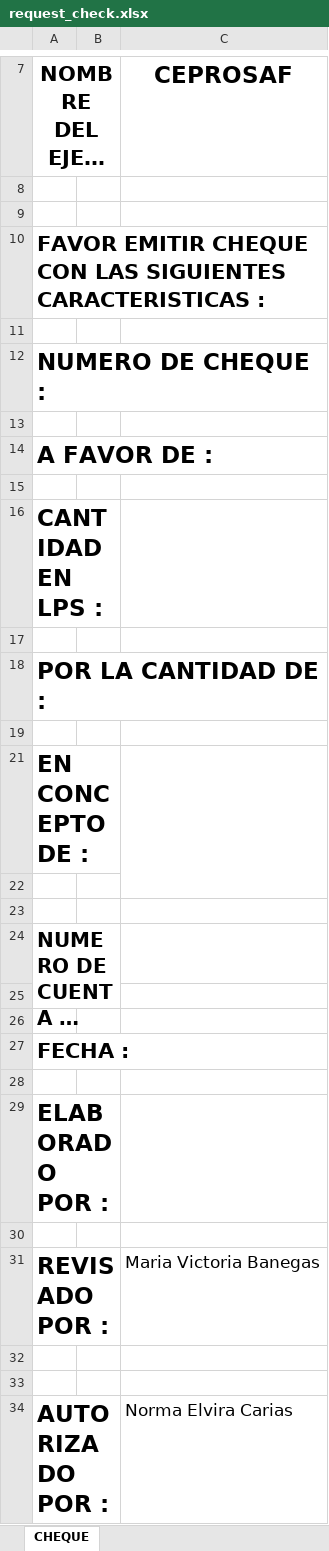
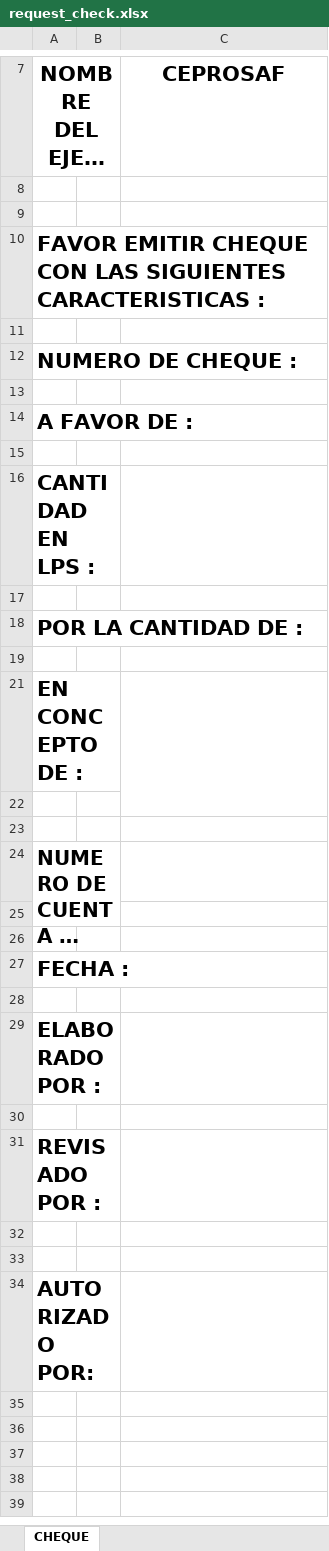
Before and after one commit to AdonayCalix/app-admon, an Excel workbook: web/excel/checks/request_check.xlsx, sheet CHEQUE, drawn as a sheet; only a part is shown, gaps mark what is left out; long unchanged cells end in …; values as stored, in another font and other column widths than the file's, no borders; charts and pictures not drawn; removed rows and columns are numbered as before the commit, all else as after; the diff names each change by its address in the sheet, - before the commit and + after, or states it on an @@ line.

```diff
--- a/web/excel/checks/request_check.xlsx (sheet CHEQUE)
+++ b/web/excel/checks/request_check.xlsx (sheet CHEQUE)
@@ C7 text size: smaller @@
@@ A12 text size: smaller @@
@@ A14 text size: smaller @@
@@ A16 text size: smaller @@
@@ A18 text size: smaller @@
@@ A21 text size: smaller @@
@@ A29 text size: smaller @@
@@ A31 text size: smaller @@
-C31 (CEPROSAF): Maria Victoria Banegas
+C31 (CEPROSAF): (empty)
-row 34: AUTORIZADO POR : |  | Norma Elvira Carias
+row 34: AUTORIZADO POR:
```
Also changed, not shown: charts or pictures, 27 other files.
